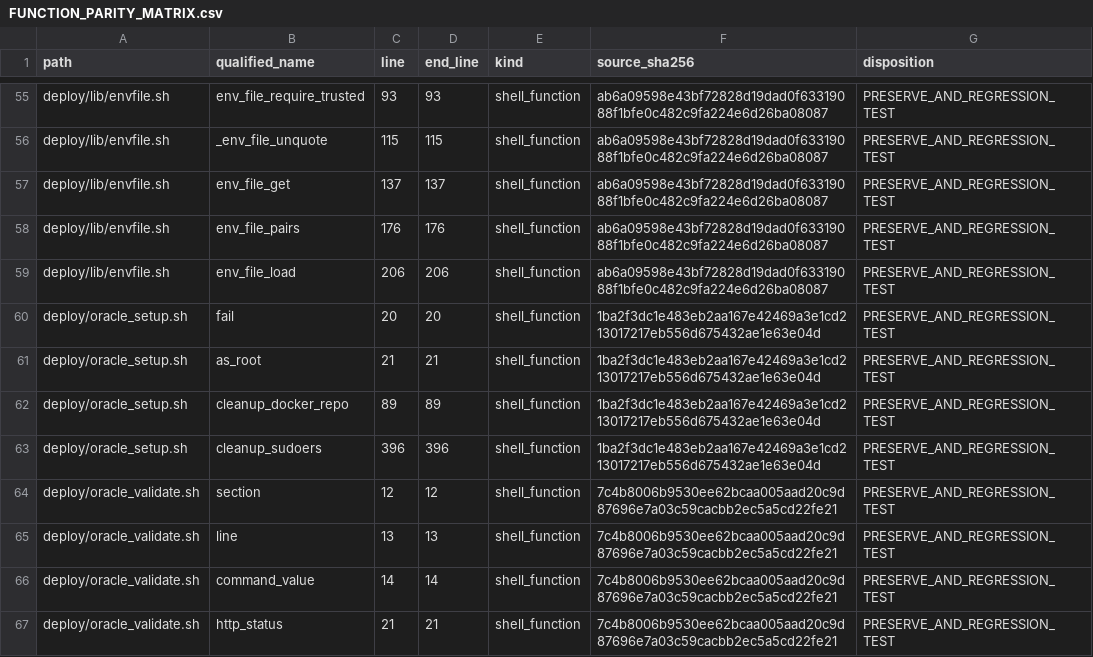
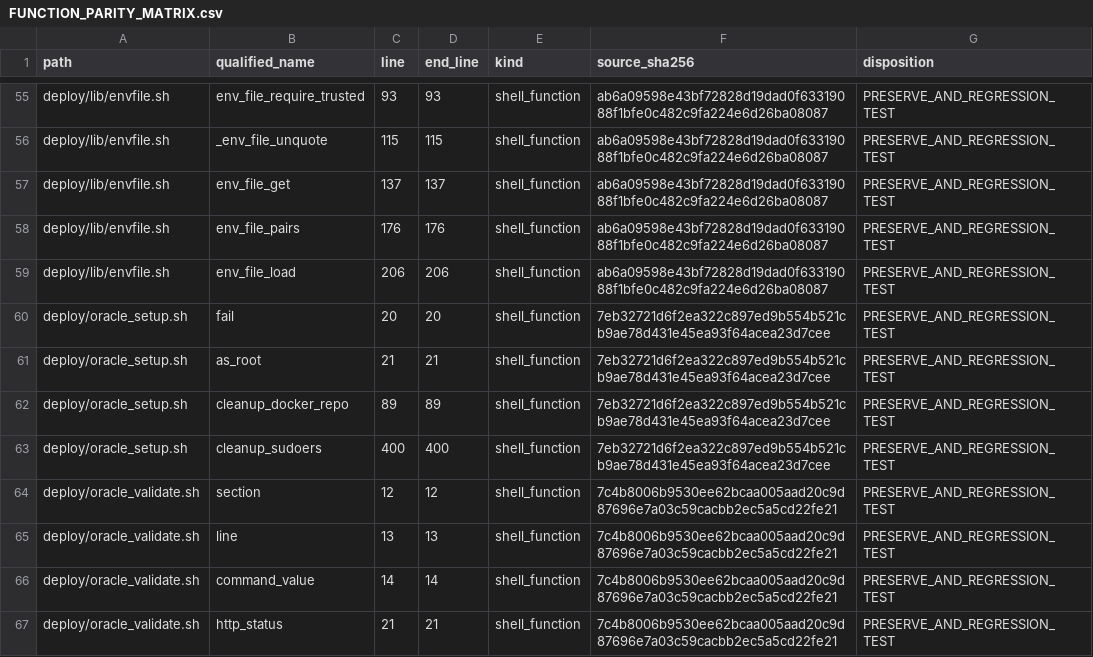
Before and after one commit to asad13-Binana/Bitcoin-Bot-Live-Trading-on-Binance-any-Exchange, a CSV file: docs/audit/FUNCTION_PARITY_MATRIX.csv, drawn as a sheet; only a part is shown, gaps mark what is left out; the diff covers the shown part only.

```diff
--- a/docs/audit/FUNCTION_PARITY_MATRIX.csv
+++ b/docs/audit/FUNCTION_PARITY_MATRIX.csv
@@ -59,6 +59,6 @@
 "deploy/lib/envfile.sh","env_file_load","206","206","shell_function","ab6a09598e43bf72828d19dad0f63319088f1bfe0c482c9fa224e6d26ba08087","PRESERVE_AND_REGRESSION_TEST"
-"deploy/oracle_setup.sh","fail","20","20","shell_function","1ba2f3dc1e483eb2aa167e42469a3e1cd213017217eb556d675432ae1e63e04d","PRESERVE_AND_REGRESSION_TEST"
-"deploy/oracle_setup.sh","as_root","21","21","shell_function","1ba2f3dc1e483eb2aa167e42469a3e1cd213017217eb556d675432ae1e63e04d","PRESERVE_AND_REGRESSION_TEST"
-"deploy/oracle_setup.sh","cleanup_docker_repo","89","89","shell_function","1ba2f3dc1e483eb2aa167e42469a3e1cd213017217eb556d675432ae1e63e04d","PRESERVE_AND_REGRESSION_TEST"
-"deploy/oracle_setup.sh","cleanup_sudoers","396","396","shell_function","1ba2f3dc1e483eb2aa167e42469a3e1cd213017217eb556d675432ae1e63e04d","PRESERVE_AND_REGRESSION_TEST"
+"deploy/oracle_setup.sh","fail","20","20","shell_function","7eb32721d6f2ea322c897ed9b554b521cb9ae78d431e45ea93f64acea23d7cee","PRESERVE_AND_REGRESSION_TEST"
+"deploy/oracle_setup.sh","as_root","21","21","shell_function","7eb32721d6f2ea322c897ed9b554b521cb9ae78d431e45ea93f64acea23d7cee","PRESERVE_AND_REGRESSION_TEST"
+"deploy/oracle_setup.sh","cleanup_docker_repo","89","89","shell_function","7eb32721d6f2ea322c897ed9b554b521cb9ae78d431e45ea93f64acea23d7cee","PRESERVE_AND_REGRESSION_TEST"
+"deploy/oracle_setup.sh","cleanup_sudoers","400","400","shell_function","7eb32721d6f2ea322c897ed9b554b521cb9ae78d431e45ea93f64acea23d7cee","PRESERVE_AND_REGRESSION_TEST"
 "deploy/oracle_validate.sh","section","12","12","shell_function","7c4b8006b9530ee62bcaa005aad20c9d87696e7a03c59cacbb2ec5a5cd22fe21","PRESERVE_AND_REGRESSION_TEST"
```
Also changed, not shown: 5 added rows and 77 edited cells elsewhere in this file, docs/audit/FILE_REVIEW_LEDGER.csv, 22 other files.
